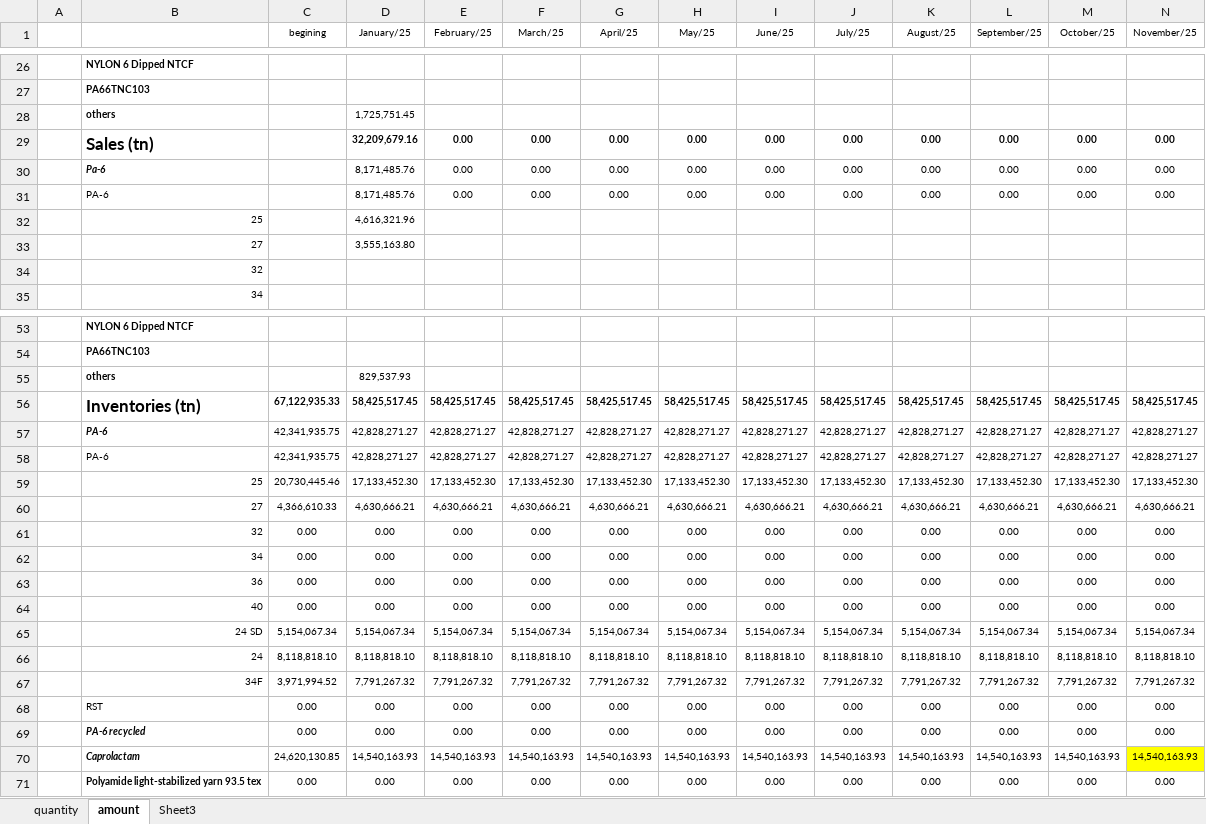
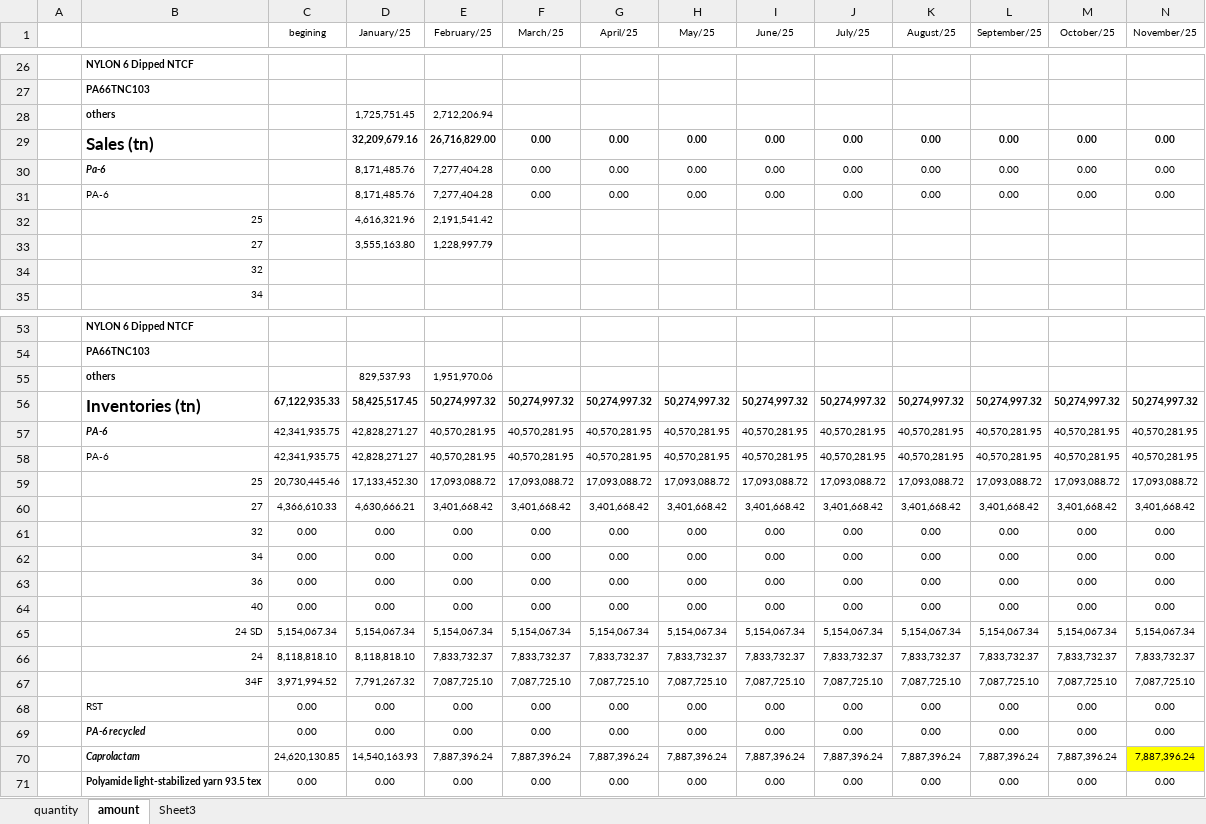
Before and after one commit to Robliu001/auto_account_total, an Excel workbook: tonns of good2025.xlsx, sheet amount, drawn as a sheet; only a part is shown, gaps mark what is left out; values as stored, in another font and other column widths than the file's, no borders; removed rows and columns are numbered as before the commit, all else as after; rows hold the shown columns only; the diff covers the shown part only; the diff names each change by its address in the sheet, - before the commit and + after, or states it on an @@ line.

```diff
--- a/tonns of good2025.xlsx (sheet amount)
+++ b/tonns of good2025.xlsx (sheet amount)
-E28 (February/25): (empty)
+E28 (February/25): 2,712,206.94
-E29 (February/25): 0.00
+E29 (February/25): 26,716,829.00
-E30:E31 (February/25): 0.00
+E30:E31 (February/25): 7,277,404.28
-E32 (February/25): (empty)
+E32 (February/25): 2,191,541.42
-E33 (February/25): (empty)
+E33 (February/25): 1,228,997.79
-E55 (February/25): (empty)
+E55 (February/25): 1,951,970.06
-row 56:  | Inventories (tn) | 67,122,935.33 | 58,425,517.45 | 58,425,517.45 | 58,425,517.45 | 58,425,517.45 | 58,425,517.45 | 58,425,517.45 | 58,425,517.45 | 58,425,517.45 | 58,425,517.45 | 58,425,517.45 | 58,425,517.45
-row 57:  | PA-6 | 42,341,935.75 | 42,828,271.27 | 42,828,271.27 | 42,828,271.27 | 42,828,271.27 | 42,828,271.27 | 42,828,271.27 | 42,828,271.27 | 42,828,271.27 | 42,828,271.27 | 42,828,271.27 | 42,828,271.27
-row 58:  | PA-6 | 42,341,935.75 | 42,828,271.27 | 42,828,271.27 | 42,828,271.27 | 42,828,271.27 | 42,828,271.27 | 42,828,271.27 | 42,828,271.27 | 42,828,271.27 | 42,828,271.27 | 42,828,271.27 | 42,828,271.27
-row 59:  | 25 | 20,730,445.46 | 17,133,452.30 | 17,133,452.30 | 17,133,452.30 | 17,133,452.30 | 17,133,452.30 | 17,133,452.30 | 17,133,452.30 | 17,133,452.30 | 17,133,452.30 | 17,133,452.30 | 17,133,452.30
-row 60:  | 27 | 4,366,610.33 | 4,630,666.21 | 4,630,666.21 | 4,630,666.21 | 4,630,666.21 | 4,630,666.21 | 4,630,666.21 | 4,630,666.21 | 4,630,666.21 | 4,630,666.21 | 4,630,666.21 | 4,630,666.21
+row 56:  | Inventories (tn) | 67,122,935.33 | 58,425,517.45 | 50,274,997.32 | 50,274,997.32 | 50,274,997.32 | 50,274,997.32 | 50,274,997.32 | 50,274,997.32 | 50,274,997.32 | 50,274,997.32 | 50,274,997.32 | 50,274,997.32
+row 57:  | PA-6 | 42,341,935.75 | 42,828,271.27 | 40,570,281.95 | 40,570,281.95 | 40,570,281.95 | 40,570,281.95 | 40,570,281.95 | 40,570,281.95 | 40,570,281.95 | 40,570,281.95 | 40,570,281.95 | 40,570,281.95
+row 58:  | PA-6 | 42,341,935.75 | 42,828,271.27 | 40,570,281.95 | 40,570,281.95 | 40,570,281.95 | 40,570,281.95 | 40,570,281.95 | 40,570,281.95 | 40,570,281.95 | 40,570,281.95 | 40,570,281.95 | 40,570,281.95
+row 59:  | 25 | 20,730,445.46 | 17,133,452.30 | 17,093,088.72 | 17,093,088.72 | 17,093,088.72 | 17,093,088.72 | 17,093,088.72 | 17,093,088.72 | 17,093,088.72 | 17,093,088.72 | 17,093,088.72 | 17,093,088.72
+row 60:  | 27 | 4,366,610.33 | 4,630,666.21 | 3,401,668.42 | 3,401,668.42 | 3,401,668.42 | 3,401,668.42 | 3,401,668.42 | 3,401,668.42 | 3,401,668.42 | 3,401,668.42 | 3,401,668.42 | 3,401,668.42
-row 66:  | 24 | 8,118,818.10 | 8,118,818.10 | 8,118,818.10 | 8,118,818.10 | 8,118,818.10 | 8,118,818.10 | 8,118,818.10 | 8,118,818.10 | 8,118,818.10 | 8,118,818.10 | 8,118,818.10 | 8,118,818.10
-row 67:  | 34F | 3,971,994.52 | 7,791,267.32 | 7,791,267.32 | 7,791,267.32 | 7,791,267.32 | 7,791,267.32 | 7,791,267.32 | 7,791,267.32 | 7,791,267.32 | 7,791,267.32 | 7,791,267.32 | 7,791,267.32
+row 66:  | 24 | 8,118,818.10 | 8,118,818.10 | 7,833,732.37 | 7,833,732.37 | 7,833,732.37 | 7,833,732.37 | 7,833,732.37 | 7,833,732.37 | 7,833,732.37 | 7,833,732.37 | 7,833,732.37 | 7,833,732.37
+row 67:  | 34F | 3,971,994.52 | 7,791,267.32 | 7,087,725.10 | 7,087,725.10 | 7,087,725.10 | 7,087,725.10 | 7,087,725.10 | 7,087,725.10 | 7,087,725.10 | 7,087,725.10 | 7,087,725.10 | 7,087,725.10
-row 70:  | Caprolactam | 24,620,130.85 | 14,540,163.93 | 14,540,163.93 | 14,540,163.93 | 14,540,163.93 | 14,540,163.93 | 14,540,163.93 | 14,540,163.93 | 14,540,163.93 | 14,540,163.93 | 14,540,163.93 | 14,540,163.93
+row 70:  | Caprolactam | 24,620,130.85 | 14,540,163.93 | 7,887,396.24 | 7,887,396.24 | 7,887,396.24 | 7,887,396.24 | 7,887,396.24 | 7,887,396.24 | 7,887,396.24 | 7,887,396.24 | 7,887,396.24 | 7,887,396.24
```
Also changed, not shown: 2 added rows, 2 removed rows and 12 edited cells elsewhere in this sheet, sheet quantity, example.xlsx, new monthly report2025.xlsx, 14 other files.
